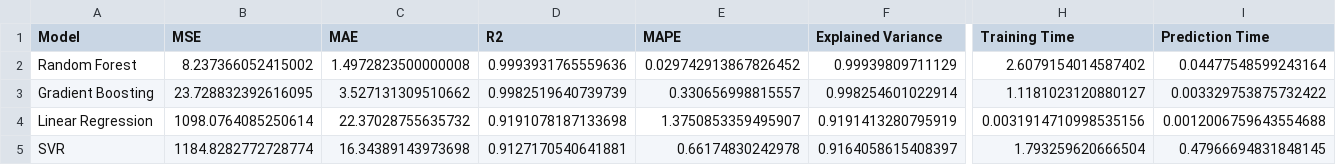
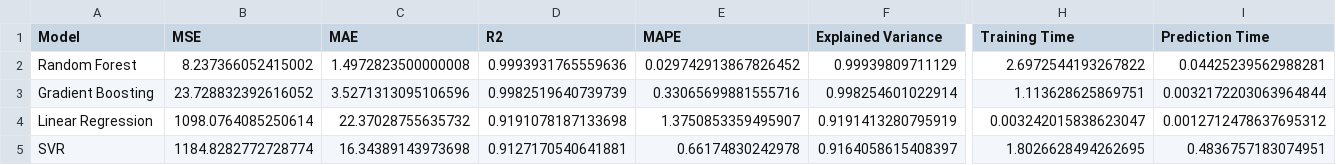
Before and after one commit to AsmaCherifa/energy-consumption-prediction-mlflow, a CSV file: comparison.csv, drawn as a sheet; only a part is shown, gaps mark what is left out; the diff names each change by its address in the sheet, - before the commit and + after, or states it on an @@ line.

```diff
--- a/comparison.csv
+++ b/comparison.csv
-H2 (Training Time): 2.6079154014587402
+H2 (Training Time): 2.6972544193267822
-I2 (Prediction Time): 0.04477548599243164
+I2 (Prediction Time): 0.04425239562988281
-B3 (MSE): 23.728832392616095
+B3 (MSE): 23.728832392616052
-C3 (MAE): 3.527131309510662
+C3 (MAE): 3.5271313095106596
-E3 (MAPE): 0.330656998815557
+E3 (MAPE): 0.33065699881555716
-H3 (Training Time): 1.1181023120880127
+H3 (Training Time): 1.113628625869751
-I3 (Prediction Time): 0.003329753875732422
+I3 (Prediction Time): 0.0032172203063964844
-H4 (Training Time): 0.0031914710998535156
+H4 (Training Time): 0.003242015838623047
-I4 (Prediction Time): 0.0012006759643554688
+I4 (Prediction Time): 0.0012712478637695312
-H5 (Training Time): 1.793259620666504
+H5 (Training Time): 1.8026628494262695
-I5 (Prediction Time): 0.47966694831848145
+I5 (Prediction Time): 0.4836757183074951
```
